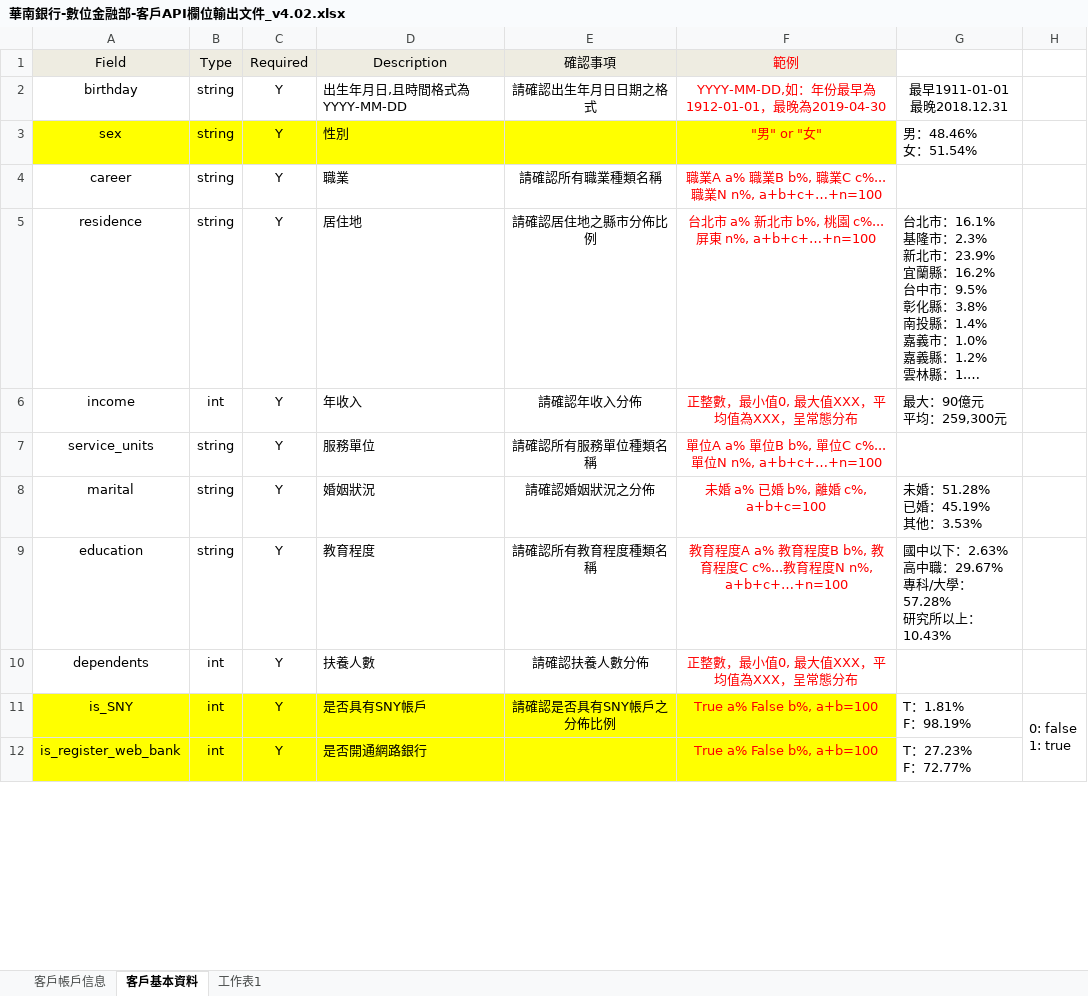
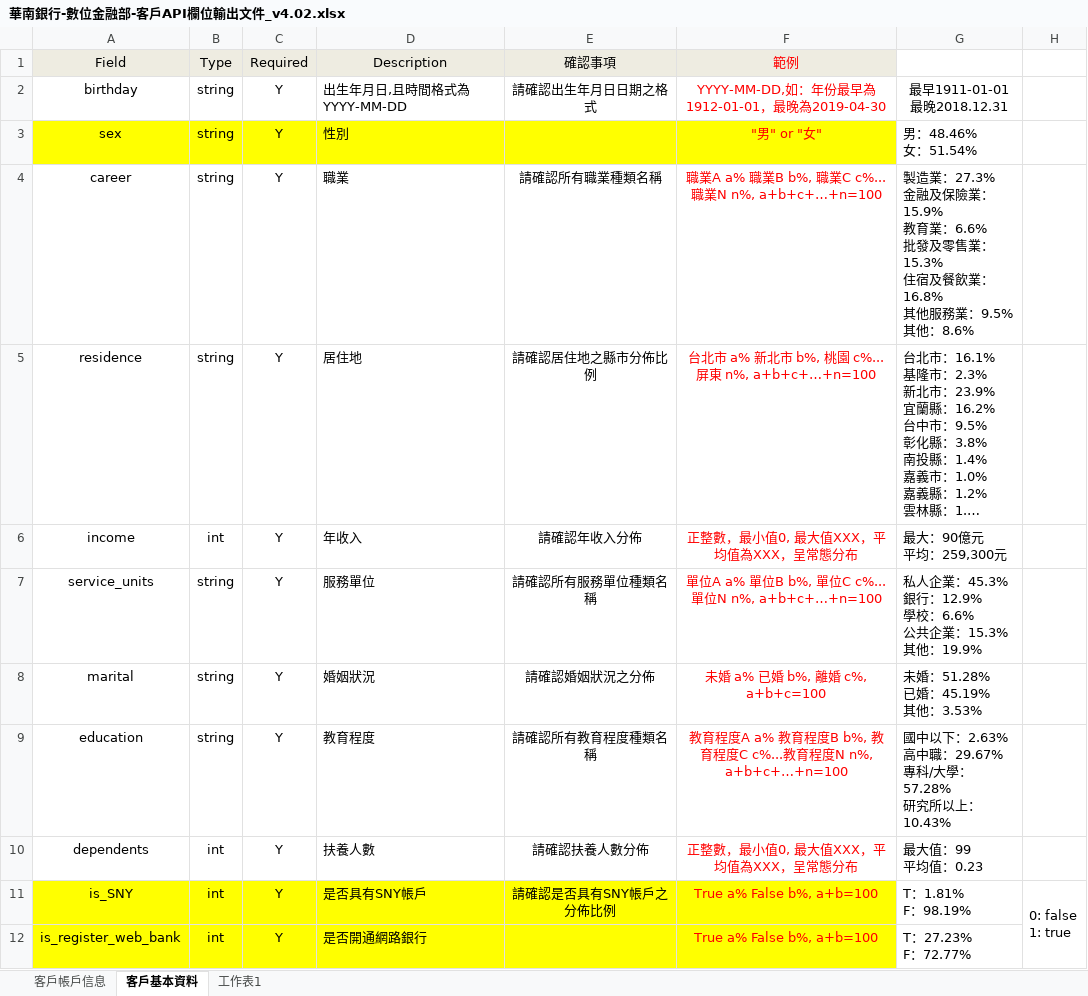
Before and after one commit to ideasiii/fintechBankingAPI, an Excel workbook: Specification file/華南銀行-數位金融部-客戶API欄位輸出文件_v4.02.xlsx, sheet 客戶基本資料, drawn as a sheet; only a part is shown; long unchanged cells end in …; values as stored, in another font and other column widths than the file's, no borders; ↵ is a line break in a cell; the diff names each change by its address in the sheet, - before the commit and + after, or states it on an @@ line.

```diff
--- a/Specification file/華南銀行-數位金融部-客戶API欄位輸出文件_v4.02.xlsx (sheet 客戶基本資料)
+++ b/Specification file/華南銀行-數位金融部-客戶API欄位輸出文件_v4.02.xlsx (sheet 客戶基本資料)
-G4: (empty)
+G4: 製造業：27.3% ↵ 金融及保險業：15.9% ↵ 教育業：6.6% ↵ 批發及零售業：15.3% ↵ 住宿及餐飲業：16.8% ↵ 其他服務業：9.5% ↵ 其他：8.6%
-G7: (empty)
+G7: 私人企業：45.3% ↵ 銀行：12.9% ↵ 學校：6.6% ↵ 公共企業：15.3% ↵ 其他：19.9%
-G10: (empty)
+G10: 最大值：99 ↵ 平均值：0.23
```
Also changed, not shown: sheet 客戶帳戶信息, Specification file/華南產險API欄位輸出文件_產險(SCI)_v1.xlsx, 1 other file.
